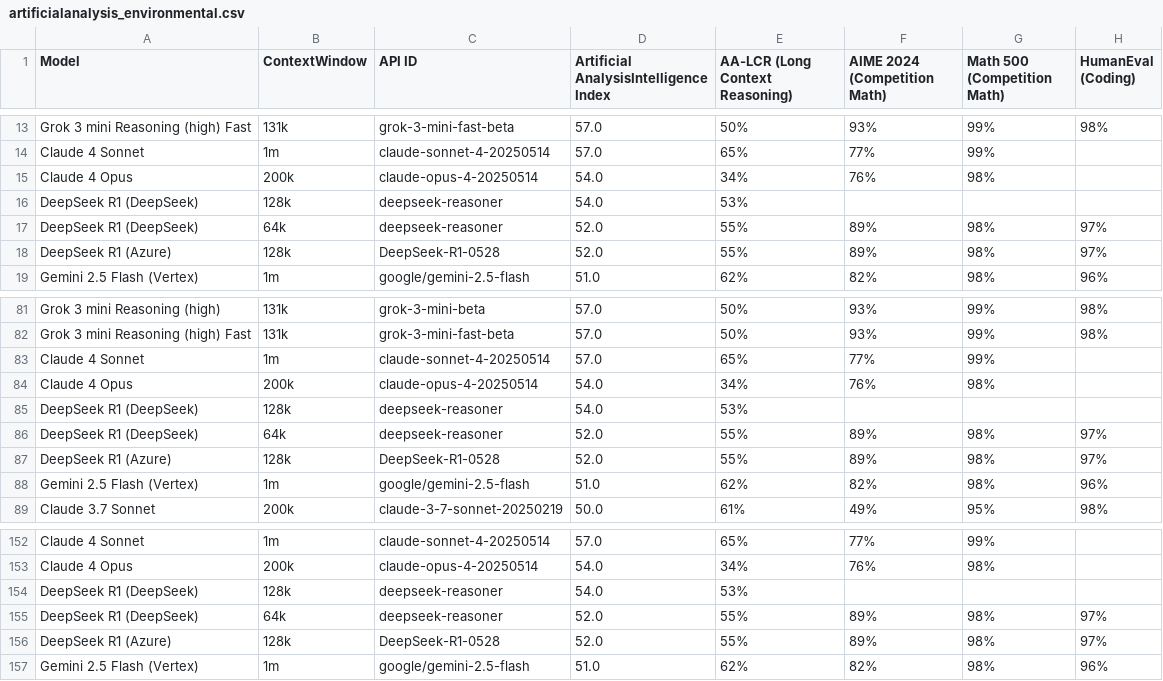
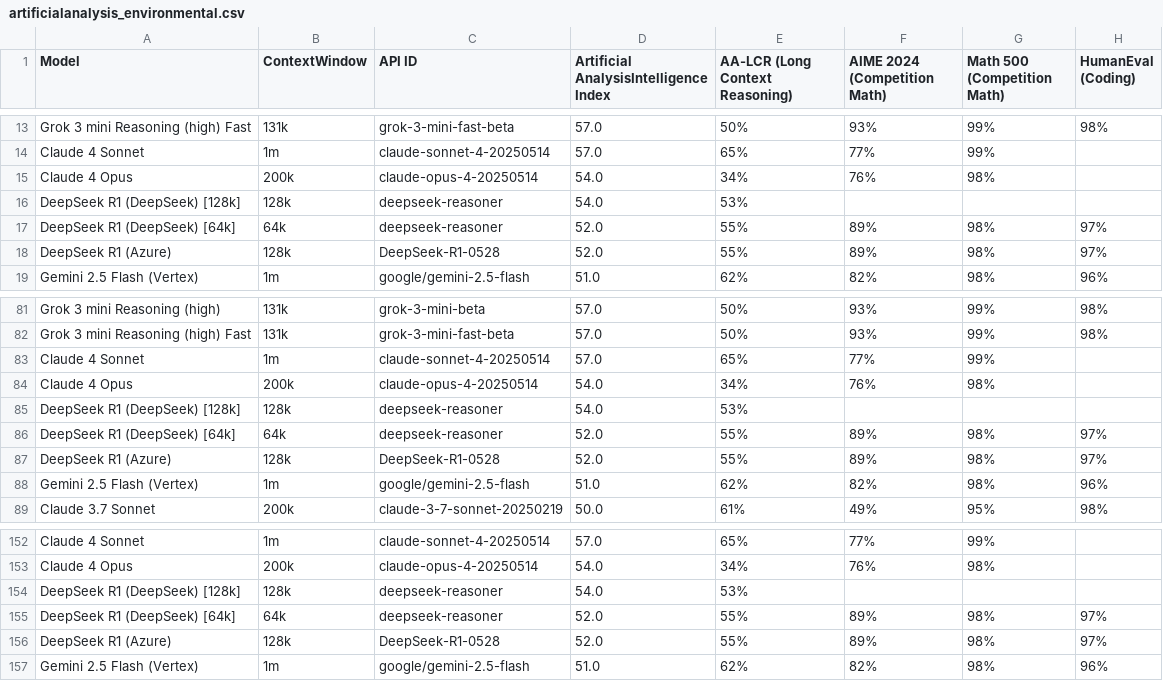
Before and after one commit to Nidhal-Jegham/HowHungryisAIDashboard, a CSV file: output/artificialanalysis_environmental.csv, drawn as a sheet; only a part is shown, gaps mark what is left out; the diff names each change by its address in the sheet, - before the commit and + after, or states it on an @@ line.

```diff
--- a/output/artificialanalysis_environmental.csv
+++ b/output/artificialanalysis_environmental.csv
-A16 (Model): DeepSeek R1 (DeepSeek)
+A16 (Model): DeepSeek R1 (DeepSeek) [128k]
-A17 (Model): DeepSeek R1 (DeepSeek)
+A17 (Model): DeepSeek R1 (DeepSeek) [64k]
-A85 (Model): DeepSeek R1 (DeepSeek)
+A85 (Model): DeepSeek R1 (DeepSeek) [128k]
-A86 (Model): DeepSeek R1 (DeepSeek)
+A86 (Model): DeepSeek R1 (DeepSeek) [64k]
-A154 (Model): DeepSeek R1 (DeepSeek)
+A154 (Model): DeepSeek R1 (DeepSeek) [128k]
-A155 (Model): DeepSeek R1 (DeepSeek)
+A155 (Model): DeepSeek R1 (DeepSeek) [64k]
```
Also changed, not shown: output/artificialanalysis_environmental_2025-09-17.csv.
